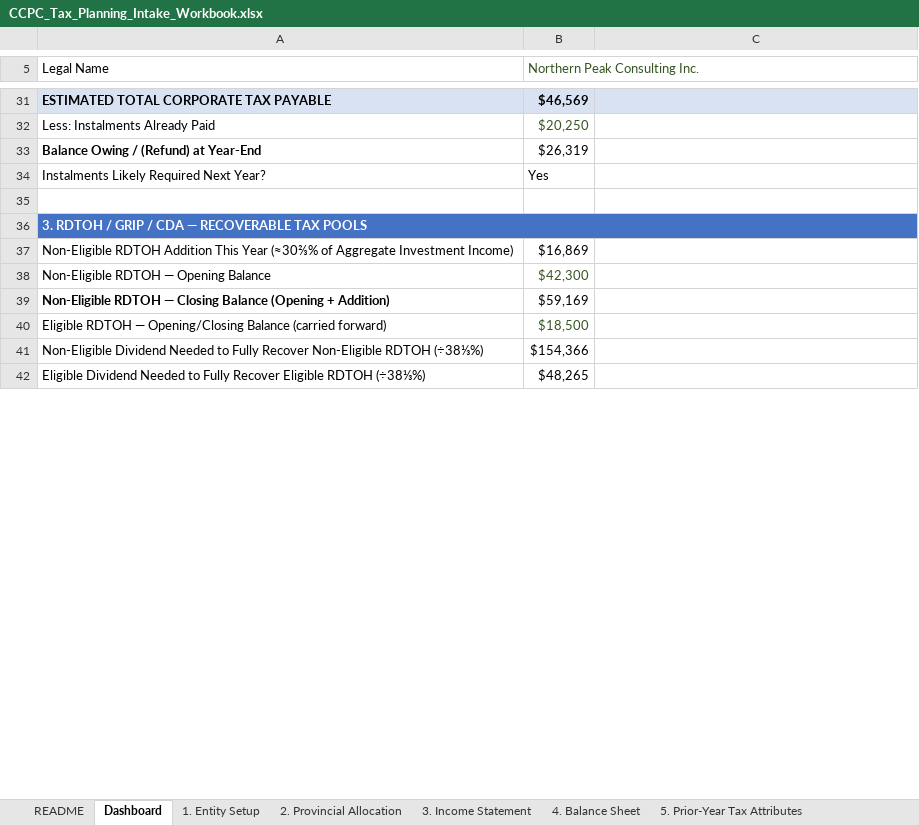
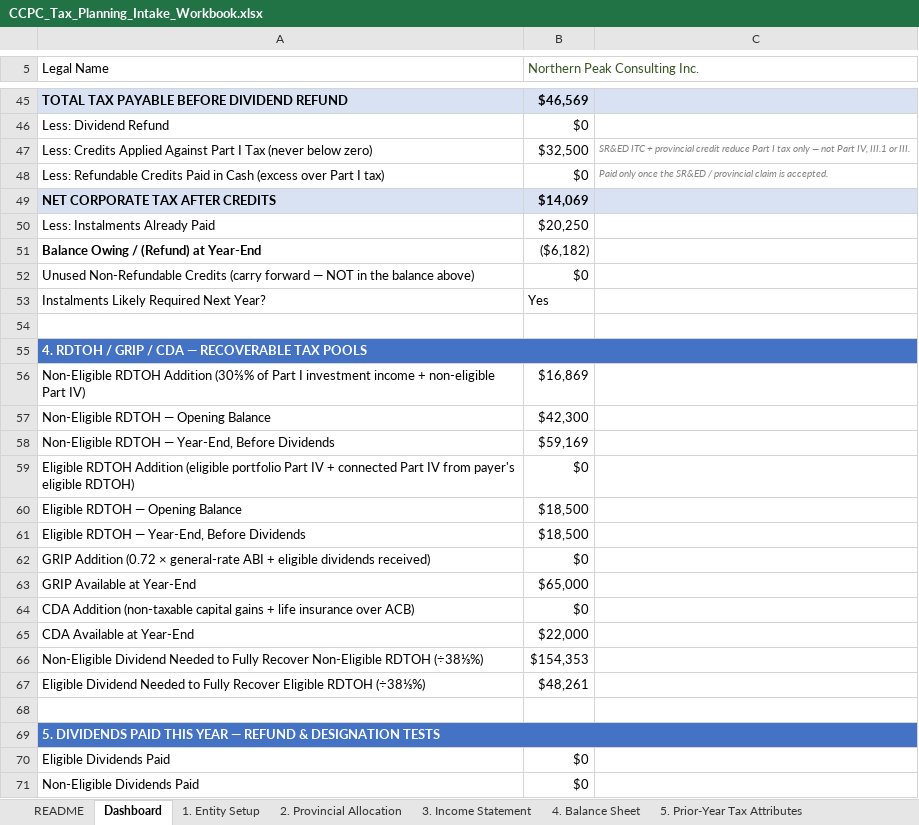
Before and after one commit to AkramSiblee/tax_planning_agent_canada, an Excel workbook: clients/_template/CCPC_Tax_Planning_Intake_Workbook.xlsx, sheet Dashboard, drawn as a sheet; only a part is shown, gaps mark what is left out; values as stored, in another font and other column widths than the file's, no borders; addresses are those after the commit; the diff covers the shown part only; the diff names each change by its address in the sheet, - before the commit and + after, or states it on an @@ line.

```diff
--- a/clients/_template/CCPC_Tax_Planning_Intake_Workbook.xlsx (sheet Dashboard)
+++ b/clients/_template/CCPC_Tax_Planning_Intake_Workbook.xlsx (sheet Dashboard)
-A45 (Legal Name): ESTIMATED TOTAL CORPORATE TAX PAYABLE
+A45 (Legal Name): TOTAL TAX PAYABLE BEFORE DIVIDEND REFUND
+row 46: Less: Dividend Refund | $0
+row 47: Less: Credits Applied Against Part I Tax (never below zero) | $32,500 | SR&ED ITC + provincial credit reduce Part I tax only — not Part IV, III.1 or III.
+row 48: Less: Refundable Credits Paid in Cash (excess over Part I tax) | $0 | Paid only once the SR&ED / provincial claim is accepted.
+row 49: NET CORPORATE TAX AFTER CREDITS | $14,069
-B50 text colour: #375623
+B50 text colour: black
-B51 (Northern Peak Consulting Inc.): $26,319
+B51 (Northern Peak Consulting Inc.): ($6,182)
+row 52: Unused Non-Refundable Credits (carry forward — NOT in the balance above) | $0
-A55 (Legal Name): 3. RDTOH / GRIP / CDA — RECOVERABLE TAX POOLS
+A55 (Legal Name): 4. RDTOH / GRIP / CDA — RECOVERABLE TAX POOLS
-A56 (Legal Name): …RDTOH Addition This Year (≈30⅔% of Aggregate Investment Income)
+A56 (Legal Name): …RDTOH Addition (30⅔% of Part I investment income + non-eligible Part IV)
-B57 text colour: #375623
+B57 text colour: black
-A58 (Legal Name): …RDTOH — Closing Balance (Opening + Addition)
+A58 (Legal Name): …RDTOH — Year-End, Before Dividends
-A58 bold: on
+A58 bold: off
+row 59: Eligible RDTOH Addition (eligible portfolio Part IV + connected Part IV from payer's eligible RDTOH) | $0
-A60 (Legal Name): Eligible RDTOH — Opening/Closing Balance (carried forward)
+A60 (Legal Name): Eligible RDTOH — Opening Balance
-B60 text colour: #375623
+B60 text colour: black
+row 61: Eligible RDTOH — Year-End, Before Dividends | $18,500
+row 62: GRIP Addition (0.72 × general-rate ABI + eligible dividends received) | $0
+row 63: GRIP Available at Year-End | $65,000
+row 64: CDA Addition (non-taxable capital gains + life insurance over ACB) | $0
+row 65: CDA Available at Year-End | $22,000
-B66 (Northern Peak Consulting Inc.): $154,366
+B66 (Northern Peak Consulting Inc.): $154,353
-B67 (Northern Peak Consulting Inc.): $48,265
+B67 (Northern Peak Consulting Inc.): $48,261
+row 68: (empty)
+row 69: 5. DIVIDENDS PAID THIS YEAR — REFUND & DESIGNATION TESTS
+row 70: Eligible Dividends Paid | $0
+row 71: Non-Eligible Dividends Paid | $0
```
Also changed, not shown: 29 added rows, 1 removed row, 9 edited cells and cell formats elsewhere in this sheet, formulas that keep their value, 3 other files.
